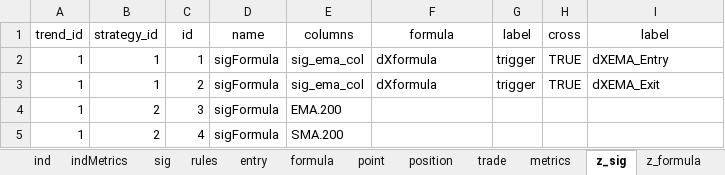
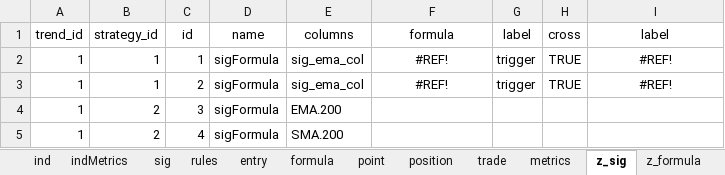
Before and after one commit to UTexas80/splGoldenDeathX, an Excel workbook: data/dT.xlsx, sheet z_sig, drawn as a sheet; values as stored, in another font and other column widths than the file's, no borders; the diff names each change by its address in the sheet, - before the commit and + after, or states it on an @@ line.

```diff
--- a/data/dT.xlsx (sheet z_sig)
+++ b/data/dT.xlsx (sheet z_sig)
-F2:F3 (formula): dXformula
+F2:F3 (formula): #REF!
-F2:F3 alignment: left
+F2:F3 alignment: center
-I2 (label): dXEMA_Entry
+I2 (label): #REF!
-I2:I3 alignment: left
+I2:I3 alignment: center
-I3 (label): dXEMA_Exit
+I3 (label): #REF!
```
Also changed, not shown: sheet formula, sheet z_formula, 10 other files.
